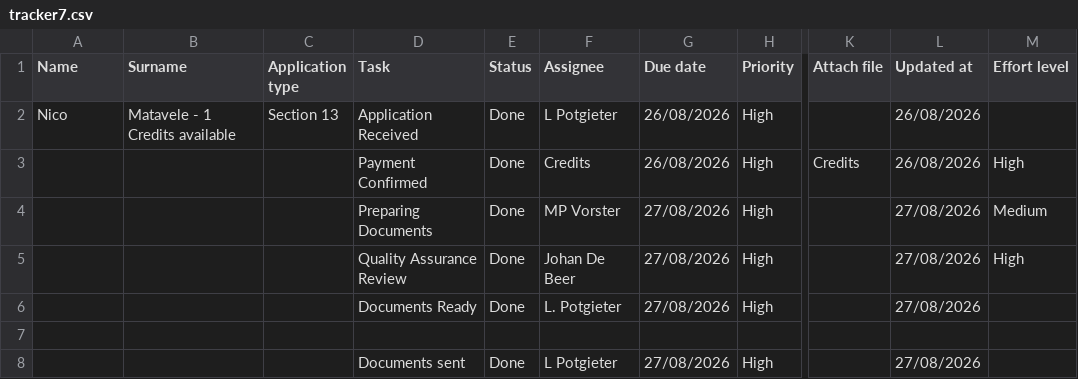
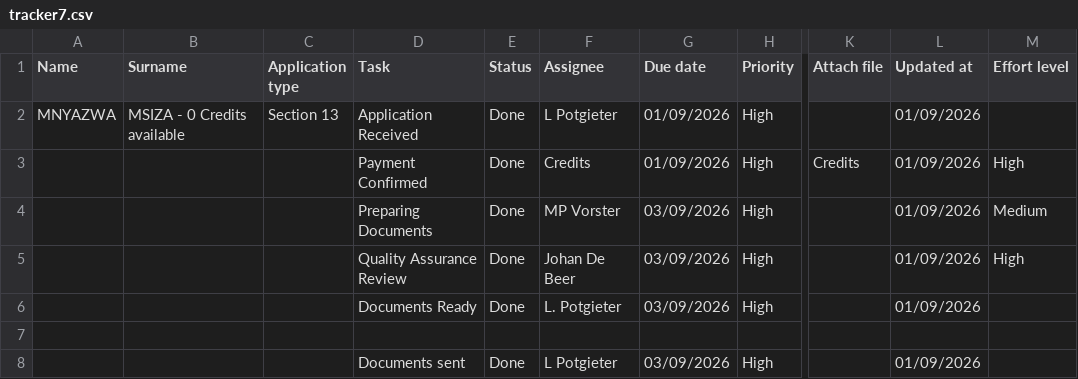
Before and after one commit to johandebeer21/Tracker-Demo, a CSV file: tracker7.csv, drawn as a sheet; only a part is shown, gaps mark what is left out; the diff names each change by its address in the sheet, - before the commit and + after, or states it on an @@ line.

Commit message:
Update tracker7.csv

```diff
--- a/tracker7.csv
+++ b/tracker7.csv
-A2 (Name): Nico
+A2 (Name): MNYAZWA
-B2 (Surname): Matavele - 1 Credits available
+B2 (Surname): MSIZA - 0 Credits available
-G2:G3 (Due date): 26/08/2026
+G2:G3 (Due date): 01/09/2026
-L2:L3 (Updated at): 26/08/2026
+L2:L3 (Updated at): 01/09/2026
-G4:G6 (Due date): 27/08/2026
+G4:G6 (Due date): 03/09/2026
-L4:L6 (Updated at): 27/08/2026
+L4:L6 (Updated at): 01/09/2026
-G8 (Due date): 27/08/2026
+G8 (Due date): 03/09/2026
-L8 (Updated at): 27/08/2026
+L8 (Updated at): 01/09/2026
```
